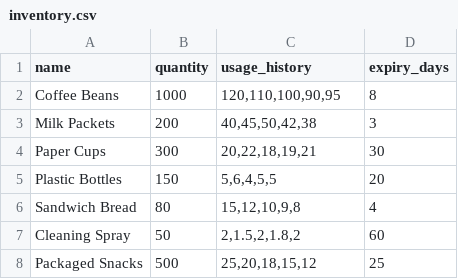
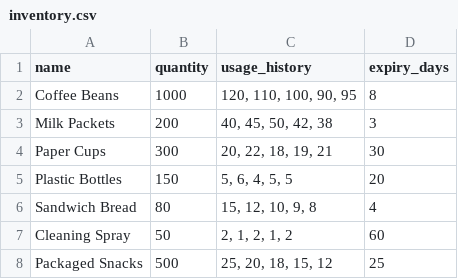
Before and after one commit to ajinkya110001/Green-TechInventoryAssistant, a CSV file: data/inventory.csv, drawn as a sheet.

```diff
--- a/data/inventory.csv
+++ b/data/inventory.csv
@@ -1,8 +1,8 @@
 name,quantity,usage_history,expiry_days
-Coffee Beans,1000,"120,110,100,90,95",8
-Milk Packets,200,"40,45,50,42,38",3
-Paper Cups,300,"20,22,18,19,21",30
-Plastic Bottles,150,"5,6,4,5,5",20
-Sandwich Bread,80,"15,12,10,9,8",4
-Cleaning Spray,50,"2,1.5,2,1.8,2",60
-Packaged Snacks,500,"25,20,18,15,12",25
+Coffee Beans,1000,"120, 110, 100, 90, 95",8
+Milk Packets,200,"40, 45, 50, 42, 38",3
+Paper Cups,300,"20, 22, 18, 19, 21",30
+Plastic Bottles,150,"5, 6, 4, 5, 5",20
+Sandwich Bread,80,"15, 12, 10, 9, 8",4
+Cleaning Spray,50,"2, 1, 2, 1, 2",60
+Packaged Snacks,500,"25, 20, 18, 15, 12",25
```
Also changed, not shown: 11 other files.
